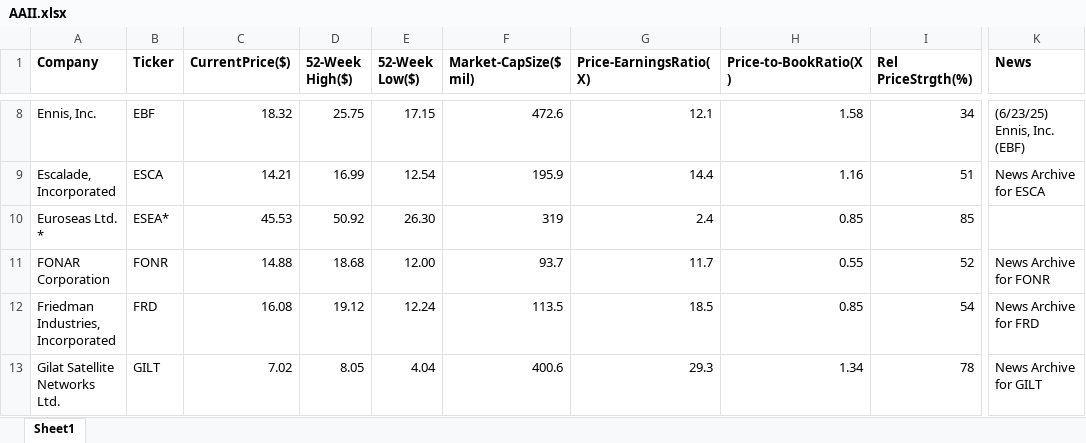
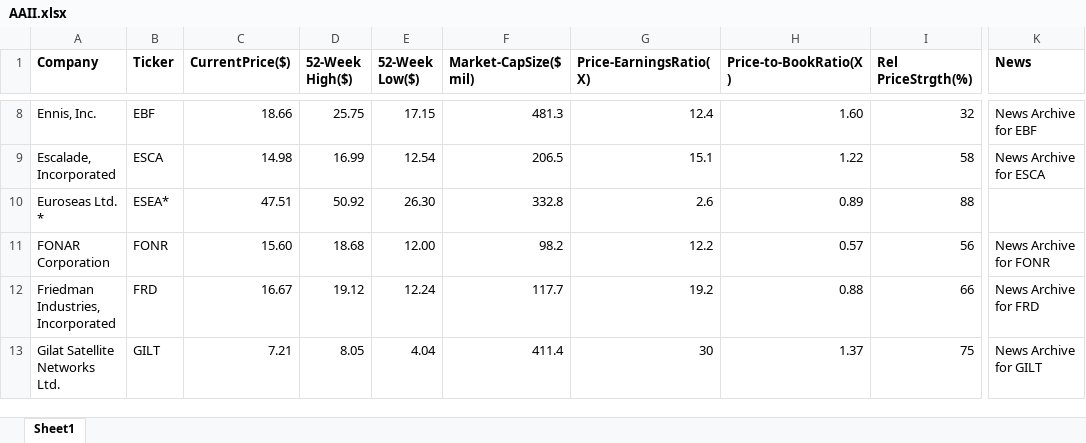
Before and after one commit to rickshilling/shadowPortfolio, an Excel workbook: AAII.xlsx, sheet Sheet1, drawn as a sheet; only a part is shown, gaps mark what is left out; values as stored, in another font and other column widths than the file's, no borders; charts and pictures not drawn; the diff covers the shown part only; the diff names each change by its address in the sheet, - before the commit and + after, or states it on an @@ line.

```diff
--- a/AAII.xlsx (sheet Sheet1)
+++ b/AAII.xlsx (sheet Sheet1)
-C8 (CurrentPrice($)): 18.32
+C8 (CurrentPrice($)): 18.66
-F8 (Market-CapSize($ mil)): 472.6
+F8 (Market-CapSize($ mil)): 481.3
-G8 (Price-EarningsRatio(X)): 12.1
+G8 (Price-EarningsRatio(X)): 12.4
-H8 (Price-to-BookRatio(X)): 1.58
+H8 (Price-to-BookRatio(X)): 1.60
-I8 (Rel PriceStrgth(%)): 34
+I8 (Rel PriceStrgth(%)): 32
-K8 (News): (6/23/25) Ennis, Inc. (EBF)
+K8 (News): News Archive for EBF
-C9 (CurrentPrice($)): 14.21
+C9 (CurrentPrice($)): 14.98
-F9 (Market-CapSize($ mil)): 195.9
+F9 (Market-CapSize($ mil)): 206.5
-G9 (Price-EarningsRatio(X)): 14.4
+G9 (Price-EarningsRatio(X)): 15.1
-H9 (Price-to-BookRatio(X)): 1.16
+H9 (Price-to-BookRatio(X)): 1.22
-I9 (Rel PriceStrgth(%)): 51
+I9 (Rel PriceStrgth(%)): 58
-C10 (CurrentPrice($)): 45.53
+C10 (CurrentPrice($)): 47.51
-F10 (Market-CapSize($ mil)): 319
+F10 (Market-CapSize($ mil)): 332.8
-G10 (Price-EarningsRatio(X)): 2.4
+G10 (Price-EarningsRatio(X)): 2.6
-H10 (Price-to-BookRatio(X)): 0.85
+H10 (Price-to-BookRatio(X)): 0.89
-I10 (Rel PriceStrgth(%)): 85
+I10 (Rel PriceStrgth(%)): 88
-C11 (CurrentPrice($)): 14.88
+C11 (CurrentPrice($)): 15.60
-F11 (Market-CapSize($ mil)): 93.7
+F11 (Market-CapSize($ mil)): 98.2
-G11 (Price-EarningsRatio(X)): 11.7
+G11 (Price-EarningsRatio(X)): 12.2
-H11 (Price-to-BookRatio(X)): 0.55
+H11 (Price-to-BookRatio(X)): 0.57
-I11 (Rel PriceStrgth(%)): 52
+I11 (Rel PriceStrgth(%)): 56
-C12 (CurrentPrice($)): 16.08
+C12 (CurrentPrice($)): 16.67
-F12 (Market-CapSize($ mil)): 113.5
+F12 (Market-CapSize($ mil)): 117.7
-G12 (Price-EarningsRatio(X)): 18.5
+G12 (Price-EarningsRatio(X)): 19.2
-H12 (Price-to-BookRatio(X)): 0.85
+H12 (Price-to-BookRatio(X)): 0.88
-I12 (Rel PriceStrgth(%)): 54
+I12 (Rel PriceStrgth(%)): 66
-C13 (CurrentPrice($)): 7.02
+C13 (CurrentPrice($)): 7.21
-F13 (Market-CapSize($ mil)): 400.6
+F13 (Market-CapSize($ mil)): 411.4
-G13 (Price-EarningsRatio(X)): 29.3
+G13 (Price-EarningsRatio(X)): 30
-H13 (Price-to-BookRatio(X)): 1.34
+H13 (Price-to-BookRatio(X)): 1.37
-I13 (Rel PriceStrgth(%)): 78
+I13 (Rel PriceStrgth(%)): 75
```
Also changed, not shown: 107 edited cells elsewhere in this sheet, TransactionHistory.xlsx, 1 other file.
